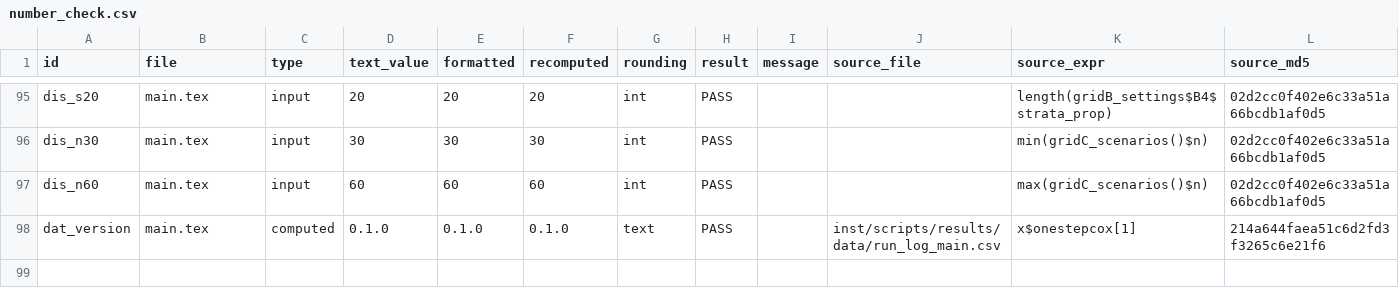
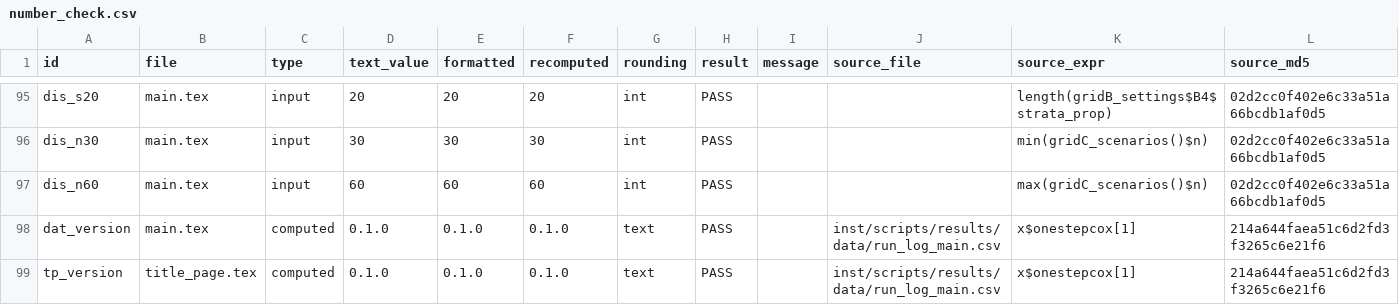
Before and after one commit to gosukehommaEX/onestepcox, a CSV file: inst/scripts/results/number_check.csv, drawn as a sheet; only a part is shown, gaps mark what is left out.

Commit message:
Add the title page to the number ledger and its documentation

```diff
--- a/inst/scripts/results/number_check.csv
+++ b/inst/scripts/results/number_check.csv
@@ -98 +98,2 @@
 "dat_version","main.tex","computed","0.1.0","0.1.0","0.1.0","text","PASS","","inst/scripts/results/data/run_log_main.csv","x$onestepcox[1]","214a644faea51c6d2fd3f3265c6e21f6"
+"tp_version","title_page.tex","computed","0.1.0","0.1.0","0.1.0","text","PASS","","inst/scripts/results/data/run_log_main.csv","x$onestepcox[1]","214a644faea51c6d2fd3f3265c6e21f6"
```
Also changed, not shown: inst/scripts/number_locations.csv, 2 other files.
